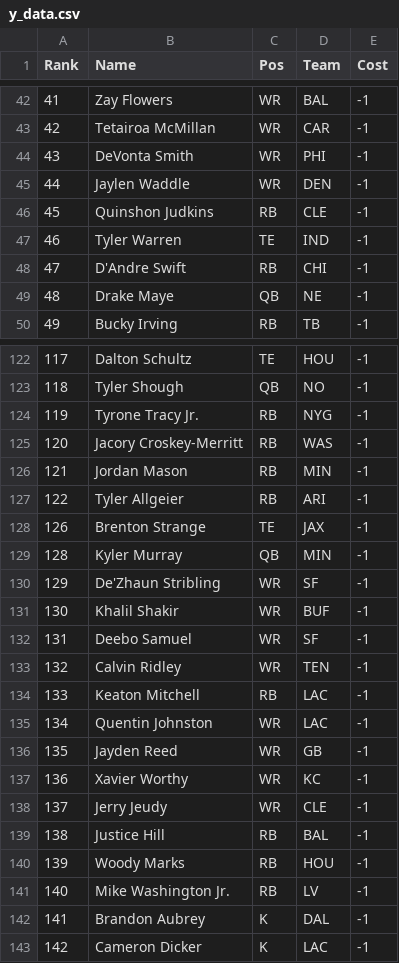
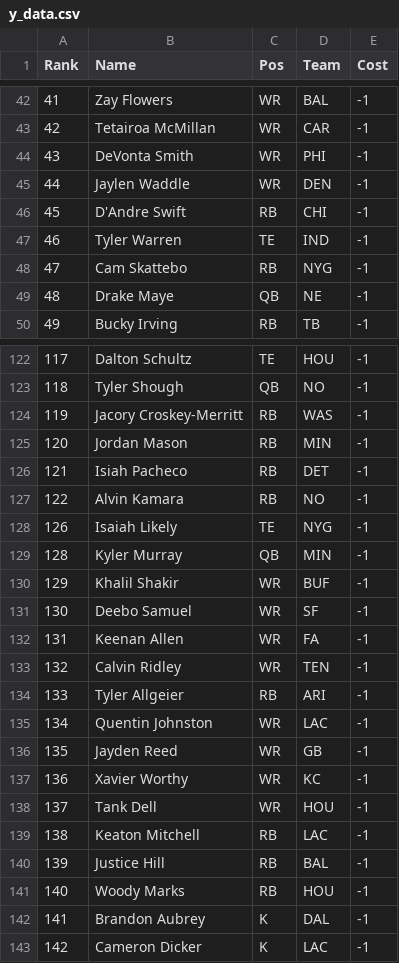
Before and after one commit to Kullas233/Fantasy_Football, a CSV file: data/espn/y_data.csv, drawn as a sheet; only a part is shown, gaps mark what is left out; removed rows and columns are numbered as before the commit, all else as after; the diff covers the shown part only; the diff names each change by its address in the sheet, - before the commit and + after, or states it on an @@ line.

```diff
--- a/data/espn/y_data.csv
+++ b/data/espn/y_data.csv
@@ column A (Rank) renumbered between rows 19 and 141 @@
@@ row 46 moved to row 39: 38 @@
@@ row 48 moved to row 46: 45 @@
@@ row 39 moved to row 48: 47 @@
-row 124: 119 | Tyrone Tracy Jr. | RB | NYG | -1
+row 126: 121 | Isiah Pacheco | RB | DET | -1
-B127 (Name): Tyler Allgeier
+B127 (Name): Alvin Kamara
-D127 (Team): ARI
+D127 (Team): NO
-B128 (Name): Brenton Strange
+B128 (Name): Isaiah Likely
-D128 (Team): JAX
+D128 (Team): NYG
-row 130: 129 | De'Zhaun Stribling | WR | SF | -1
+row 132: 131 | Keenan Allen | WR | FA | -1
+row 134: 133 | Tyler Allgeier | RB | ARI | -1
-B138 (Name): Jerry Jeudy
+B138 (Name): Tank Dell
-D138 (Team): CLE
+D138 (Team): HOU
@@ row 134 moved to row 139: 138 @@
-row 141: 140 | Mike Washington Jr. | RB | LV | -1
```
Also changed, not shown: 7 moved rows and 2 edited cells elsewhere in this file, adp/data.csv, data/cbs/c_data.csv, 20 other files.
